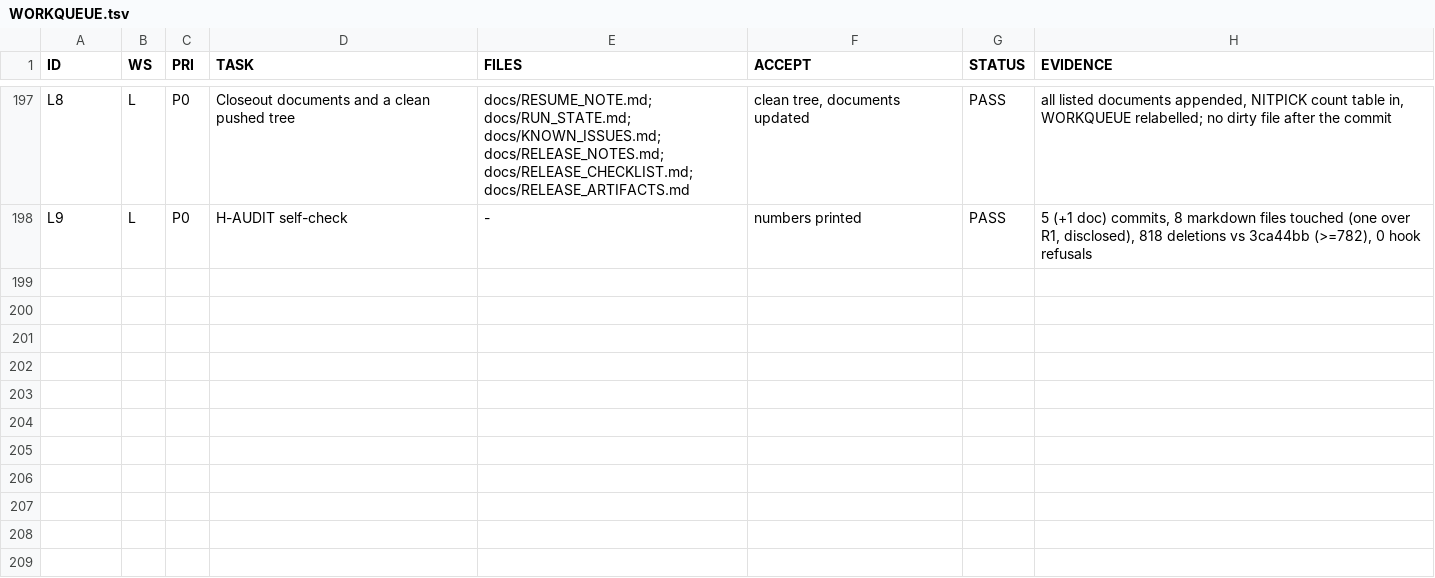
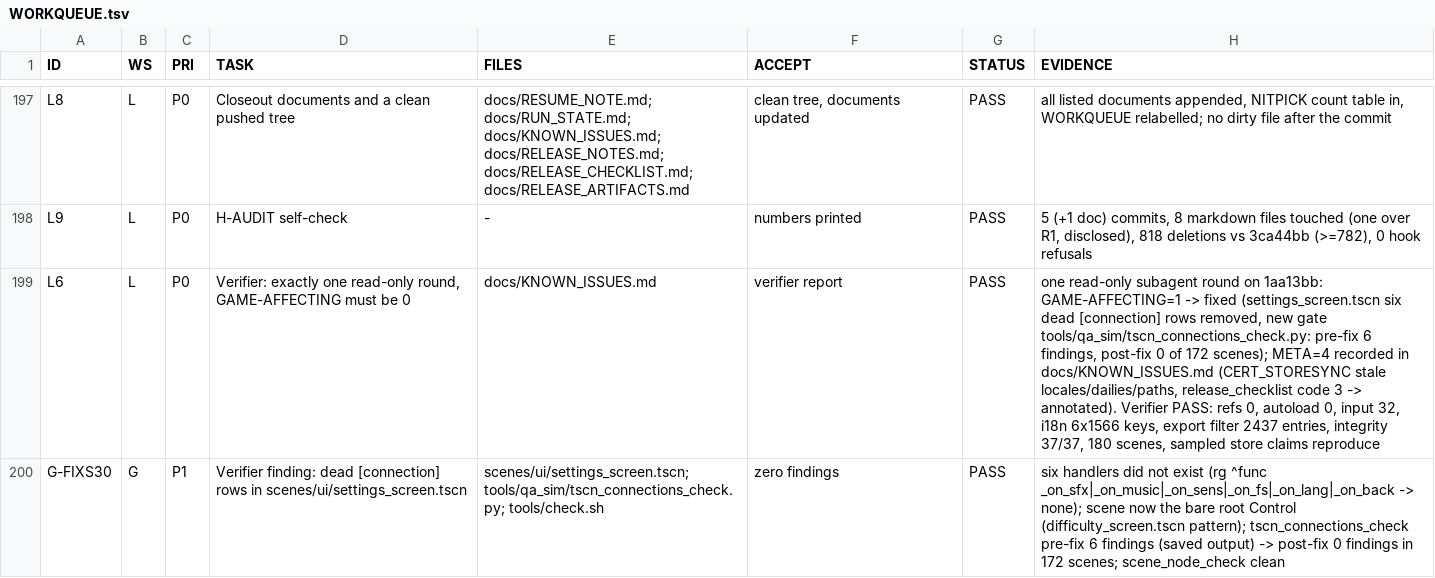
Before and after one commit to maxxxxx55555/igra, a TSV file: .qa_logs/WORKQUEUE.tsv, drawn as a sheet; only a part is shown, gaps mark what is left out; the diff names each change by its address in the sheet, - before the commit and + after, or states it on an @@ line.

Commit message:
L6: fix the six dead settings_screen connections and add a scene-wiring gate

```diff
--- a/.qa_logs/WORKQUEUE.tsv
+++ b/.qa_logs/WORKQUEUE.tsv
+row 199: L6 | L | P0 | Verifier: exactly one read-only round, GAME-AFFECTING must be 0 | docs/KNOWN_ISSUES.md | verifier report | PASS | one read-only subagent round on 1aa13bb: GAME-AFFECTING=1 -> fixed (settings_screen.tscn six dead [connection] rows removed, new gate tools/qa_sim/tscn_connections_check.py: pre-fix 6 findings, post-fix 0 of 172 scenes); META=4 recorded in docs/KNOWN_ISSUES.md (CERT_STORESYNC stale locales/dailies/paths, release_checklist code 3 -> annotated). Verifier PASS: refs 0, autoload 0, input 32, i18n 6x1566 keys, export filter 2437 entries, integrity 37/37, 180 scenes, sampled store claims reproduce
+row 200: G-FIXS30 | G | P1 | Verifier finding: dead [connection] rows in scenes/ui/settings_screen.tscn | scenes/ui/settings_screen.tscn; tools/qa_sim/tscn_connections_check.py; tools/check.sh | zero findings | PASS | six handlers did not exist (rg ^func _on_sfx|_on_music|_on_sens|_on_fs|_on_lang|_on_back -> none); scene now the bare root Control (difficulty_screen.tscn pattern); tscn_connections_check pre-fix 6 findings (saved output) -> post-fix 0 findings in 172 scenes; scene_node_check clean
```
Also changed, not shown: 5 other files.
